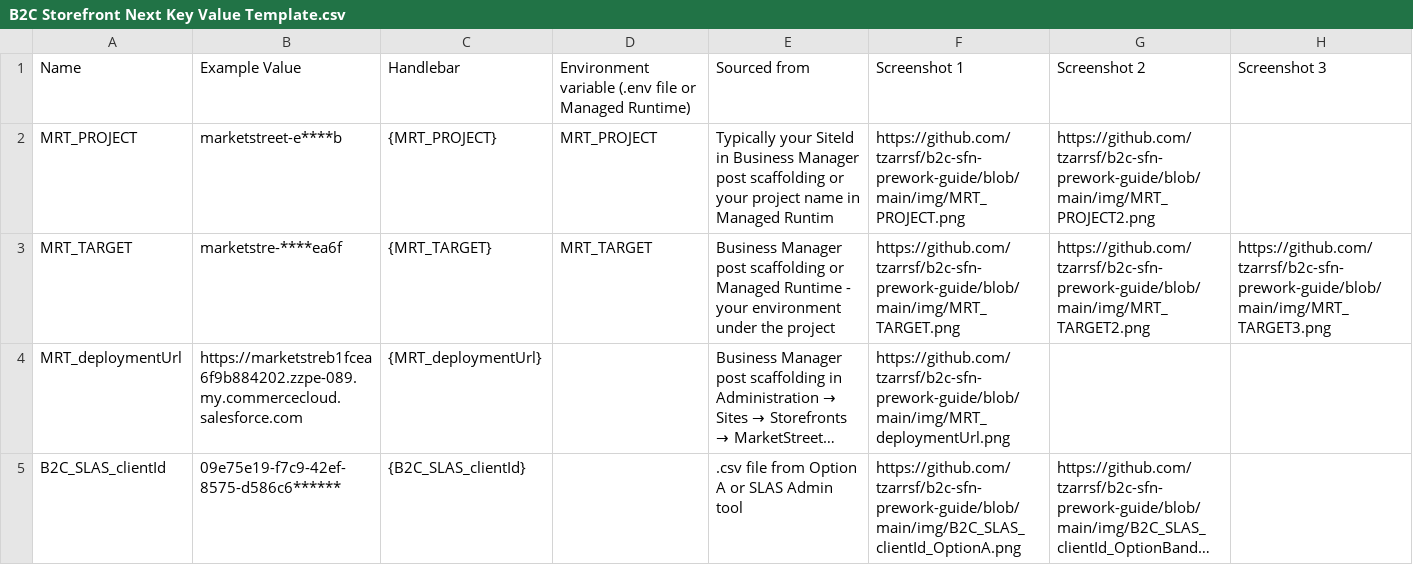
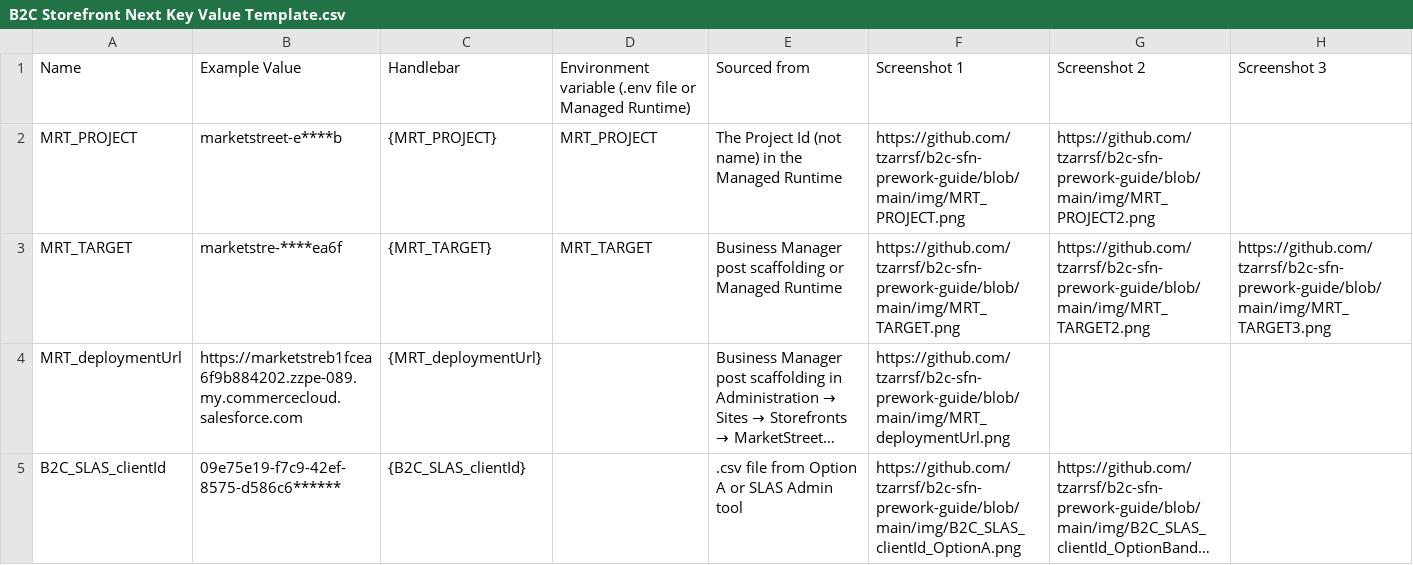
Before and after one commit to tzarrsf/b2c-sfn-prework-guide, a CSV file: data/B2C Storefront Next Key Value Template.csv, drawn as a sheet; only a part is shown; long unchanged cells end in …; the diff names each change by its address in the sheet, - before the commit and + after, or states it on an @@ line.

Commit message:
CSV cleanup to match documentation

```diff
--- a/data/B2C Storefront Next Key Value Template.csv
+++ b/data/B2C Storefront Next Key Value Template.csv
-E2: Typically your SiteId in Business Manager post scaffolding or your project name in Managed Runtim
+E2: The Project Id (not name) in the Managed Runtime
-E3: …Managed Runtime - your environment under the project
+E3: …Managed Runtime
```
